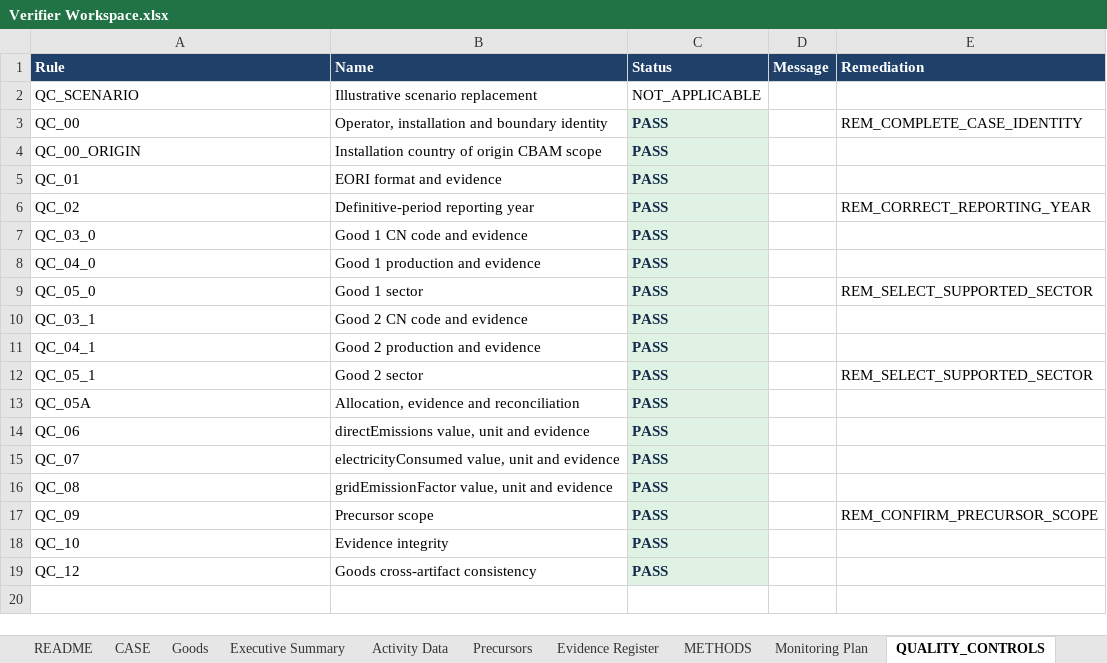
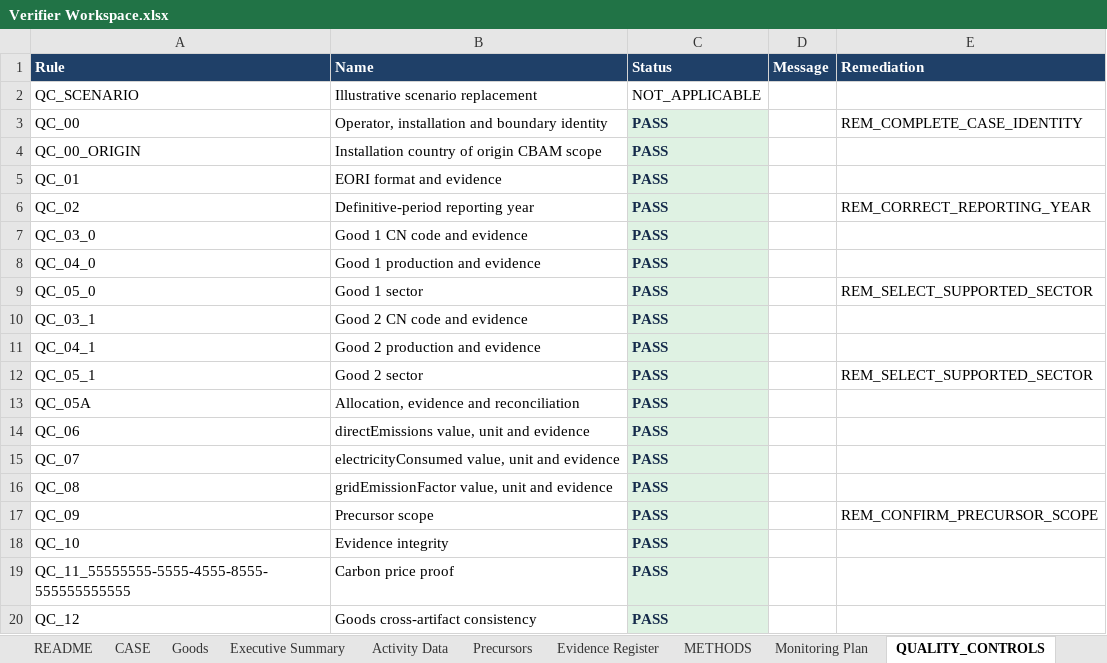
Before and after one commit to barisbagirlar-web/cbamvalid, an Excel workbook: artifacts/sample-v5/Verifier Workspace.xlsx, sheet QUALITY_CONTROLS, drawn as a sheet; values as stored, in another font and other column widths than the file's, no borders; conditional formats not drawn; the diff names each change by its address in the sheet, - before the commit and + after, or states it on an @@ line.

```diff
--- a/artifacts/sample-v5/Verifier Workspace.xlsx (sheet QUALITY_CONTROLS)
+++ b/artifacts/sample-v5/Verifier Workspace.xlsx (sheet QUALITY_CONTROLS)
+row 19: QC_11_55555555-5555-4555-8555-555555555555 | Carbon price proof | PASS
```
Also changed, not shown: sheet README, 49 other files.
